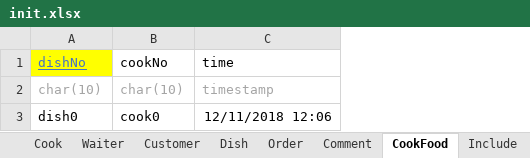
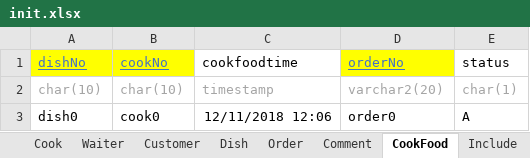
Before and after one commit to shiyinw/THUFood, an Excel workbook: init.xlsx, sheet CookFood, drawn as a sheet; values as stored, in another font and other column widths than the file's, no borders; the diff names each change by its address in the sheet, - before the commit and + after, or states it on an @@ line.

Commit message:
Finished logic of cook and waiter

```diff
--- a/init.xlsx (sheet CookFood)
+++ b/init.xlsx (sheet CookFood)
+column D (orderNo), rows 2-3: varchar2(20) | order0
+column E (status), rows 2-3: char(1) | A
@@ B1 fill: none → #FFFF00, underline: off → on, text colour: black → #4472C4 @@
-C1: time
+C1: cookfoodtime
```
Also changed, not shown: sheet Order, sheet Dish, 5 other files.
